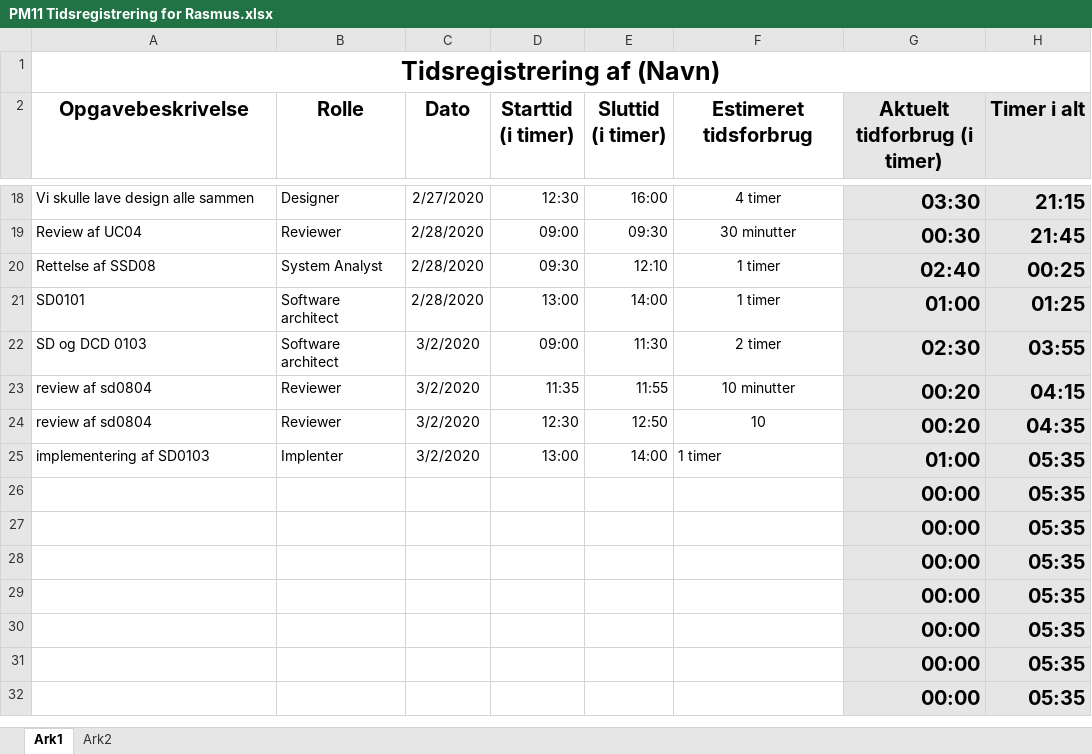
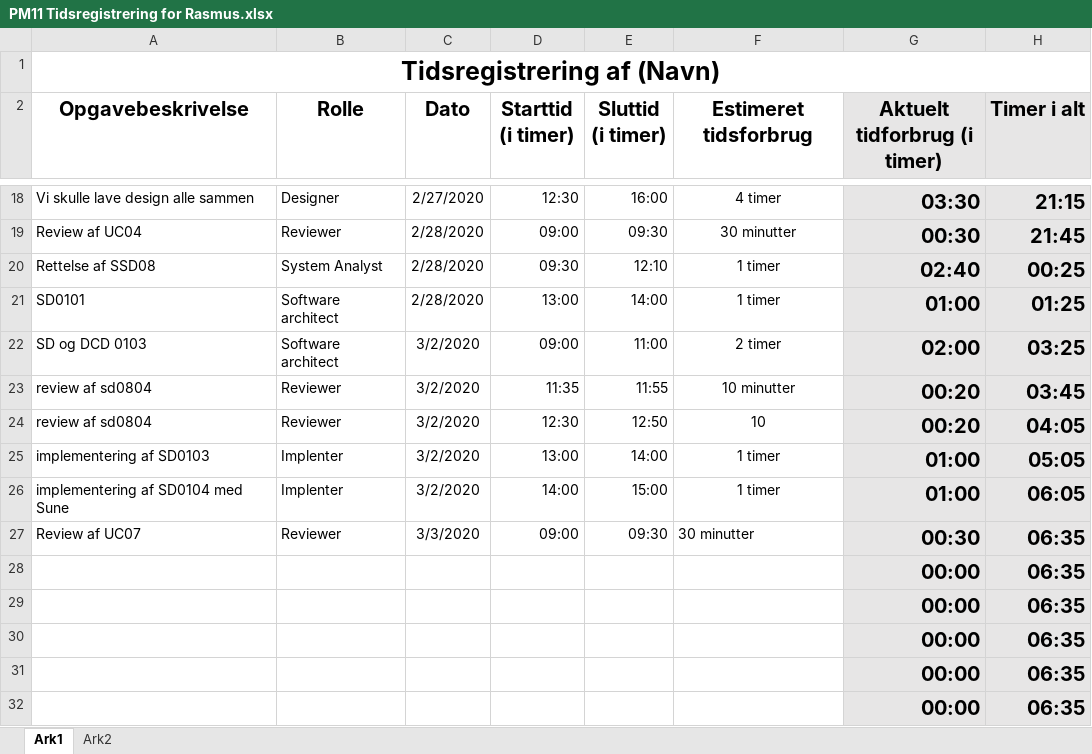
Before and after one commit to zealand-andp/HoeKulator, an Excel workbook: 08 Project Management/Tidsregistrering/PM11 Tidsregistrering for Rasmus.xlsx, sheet Ark1, drawn as a sheet; only a part is shown, gaps mark what is left out; values as stored, in another font and other column widths than the file's, no borders; charts and pictures not drawn; removed rows and columns are numbered as before the commit, all else as after; the diff names each change by its address in the sheet, - before the commit and + after, or states it on an @@ line.

Commit message:
Update PM11 Tidsregistrering for Rasmus.xlsx

```diff
--- a/08 Project Management/Tidsregistrering/PM11 Tidsregistrering for Rasmus.xlsx (sheet Ark1)
+++ b/08 Project Management/Tidsregistrering/PM11 Tidsregistrering for Rasmus.xlsx (sheet Ark1)
-E22 (Sluttid (i timer)): 11:30
+E22 (Sluttid (i timer)): 11:00
-G22 (Aktuelt tidforbrug (i timer)): 02:30
+G22 (Aktuelt tidforbrug (i timer)): 02:00
-H22 (Timer i alt): 03:55
+H22 (Timer i alt): 03:25
-H23 (Timer i alt): 04:15
+H23 (Timer i alt): 03:45
-H24 (Timer i alt): 04:35
+H24 (Timer i alt): 04:05
-F25 alignment: left
+F25 alignment: center
-H25 (Timer i alt): 05:35
+H25 (Timer i alt): 05:05
-row 26:  |  |  |  |  |  | 00:00 | 05:35
-row 27:  |  |  |  |  |  | 00:00 | 05:35
+row 26: implementering af SD0104 med Sune | Implenter | 3/2/2020 | 14:00 | 15:00 | 1 timer | 01:00 | 06:05
+row 27: Review af UC07 | Reviewer | 3/3/2020 | 09:00 | 09:30 | 30 minutter | 00:30 | 06:35
-H28:H32 (Timer i alt): 05:35
+H28:H32 (Timer i alt): 06:35
```
